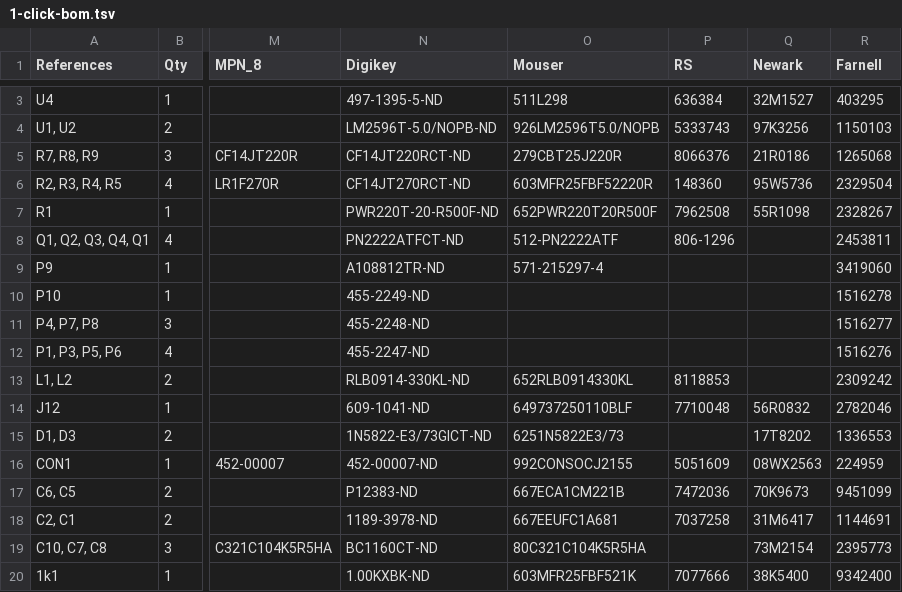
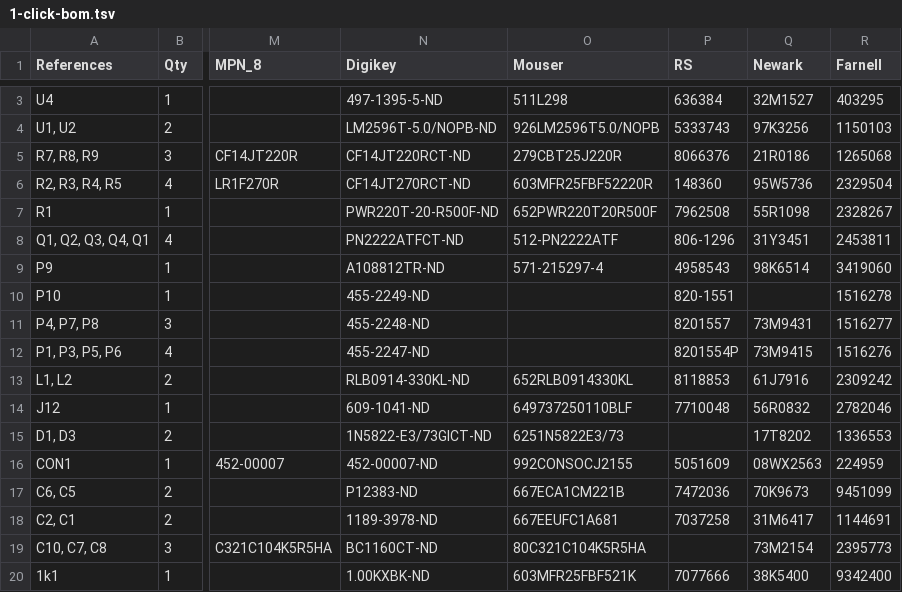
Before and after one commit to amchagas/Flypi, a TSV file: PCB/flypi_pcb_kicad/1-click-bom.tsv, drawn as a sheet; only a part is shown, gaps mark what is left out; the diff covers the shown part only; the diff names each change by its address in the sheet, - before the commit and + after, or states it on an @@ line.

```diff
--- a/PCB/flypi_pcb_kicad/1-click-bom.tsv
+++ b/PCB/flypi_pcb_kicad/1-click-bom.tsv
-Q8 (Newark): (empty)
+Q8 (Newark): 31Y3451
-P9 (RS): (empty)
+P9 (RS): 4958543
-Q9 (Newark): (empty)
+Q9 (Newark): 98K6514
-P10 (RS): (empty)
+P10 (RS): 820-1551
-P11 (RS): (empty)
+P11 (RS): 8201557
-Q11 (Newark): (empty)
+Q11 (Newark): 73M9431
-P12 (RS): (empty)
+P12 (RS): 8201554P
-Q12 (Newark): (empty)
+Q12 (Newark): 73M9415
-Q13 (Newark): (empty)
+Q13 (Newark): 61J7916
```
Also changed, not shown: 31 edited cells elsewhere in this file, PCB/flypi_pcb_kicad/1-click-bom_old.tsv.
